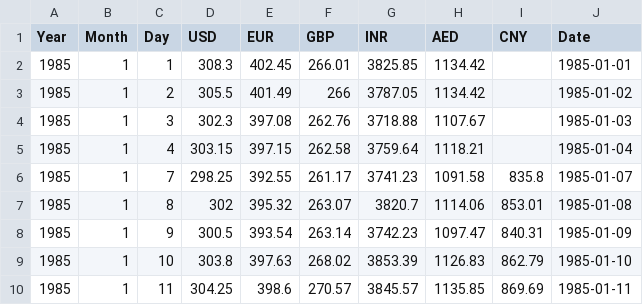
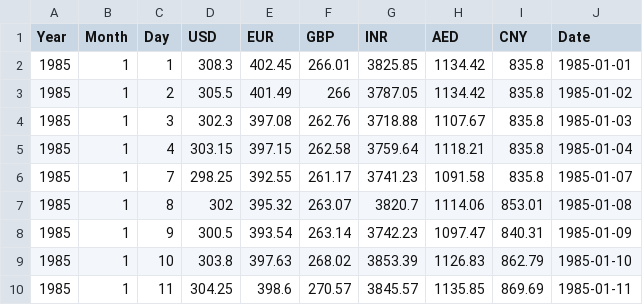
Before and after one commit to Maria-Samples/Gold_Price_Prediction, a CSV file: Dates_Gold_Prices.csv, drawn as a sheet; only a part is shown.

```diff
--- a/Dates_Gold_Prices.csv
+++ b/Dates_Gold_Prices.csv
@@ -1,6 +1,6 @@
 Year,Month,Day,USD,EUR,GBP,INR,AED,CNY,Date
-1985,1,1,308.3,402.45,266.01,3825.85,1134.42,,1985-01-01
-1985,1,2,305.5,401.49,266,3787.05,1134.42,,1985-01-02
-1985,1,3,302.3,397.08,262.76,3718.88,1107.67,,1985-01-03
-1985,1,4,303.15,397.15,262.58,3759.64,1118.21,,1985-01-04
+1985,1,1,308.3,402.45,266.01,3825.85,1134.42, 835.8,1985-01-01
+1985,1,2,305.5,401.49,266,3787.05,1134.42, 835.8,1985-01-02
+1985,1,3,302.3,397.08,262.76,3718.88,1107.67, 835.8,1985-01-03
+1985,1,4,303.15,397.15,262.58,3759.64,1118.21, 835.8,1985-01-04
 1985,1,7,298.25,392.55,261.17,3741.23,1091.58,835.8,1985-01-07
```
Also changed, not shown: 1 other file.
